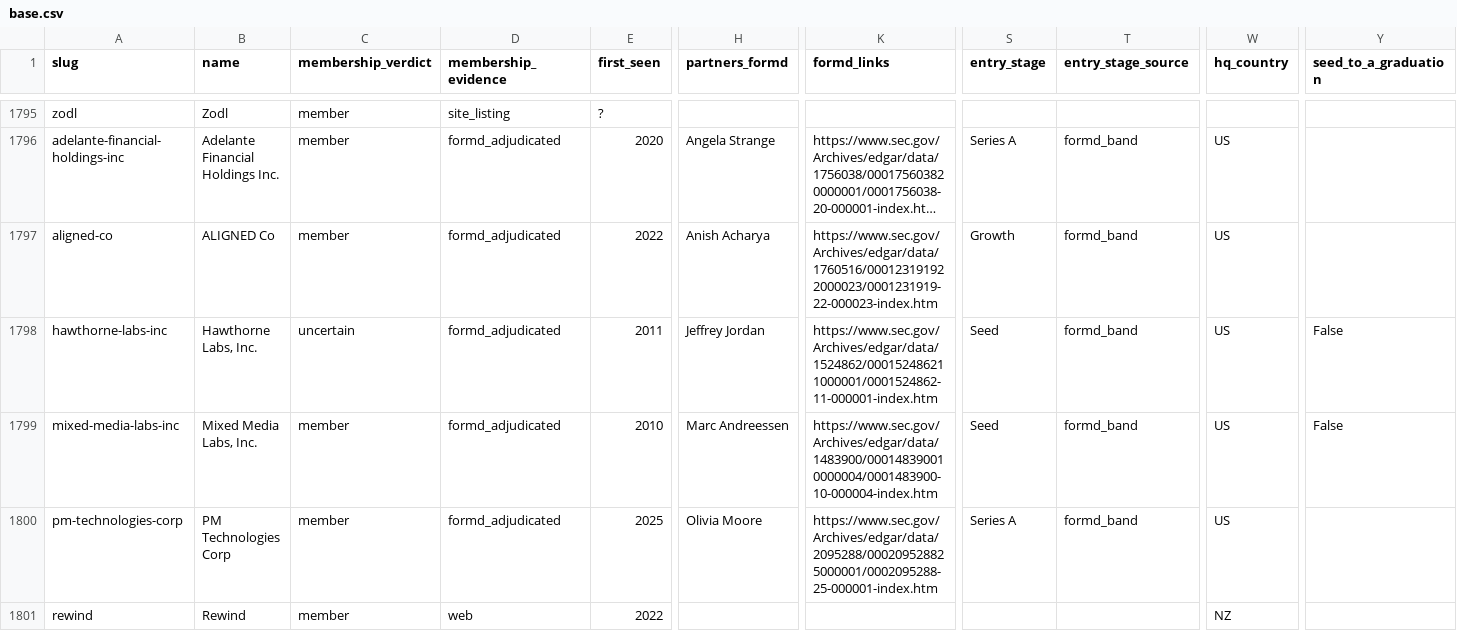
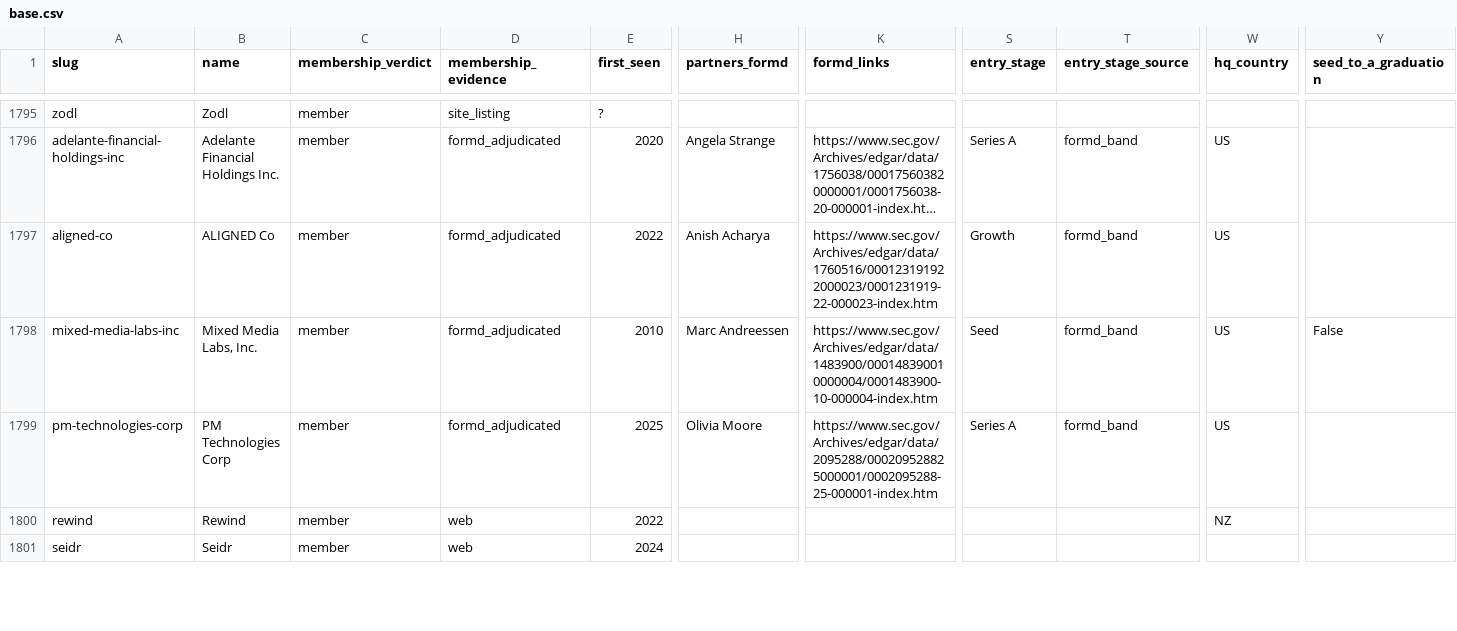
Before and after one commit to Erik-List/merit-capital, a CSV file: data/collection/investors/a16z/base.csv, drawn as a sheet; only a part is shown, gaps mark what is left out; the shorter side is filled out with more unchanged rows; long unchanged cells end in …; rows hold the shown columns only; the diff names each change by its address in the sheet, - before the commit and + after, or states it on an @@ line.

```diff
--- a/data/collection/investors/a16z/base.csv
+++ b/data/collection/investors/a16z/base.csv
-row 1798: hawthorne-labs-inc | Hawthorne Labs, Inc. | uncertain | formd_adjudicated | 2011 | Jeffrey Jordan | https://www.sec.gov/Archives/edgar/data/1524862/000152486211000001/0001524862-11-000001-index.htm | Seed | formd_band | US | False
```
Also changed, not shown: data/collection/investors/a16z/excluded.csv, 43 other files.
